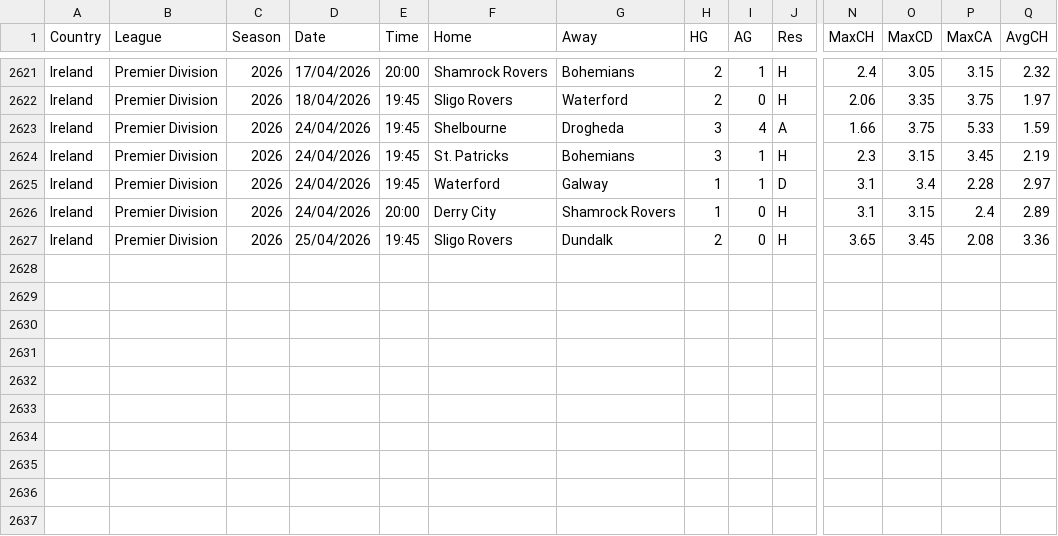
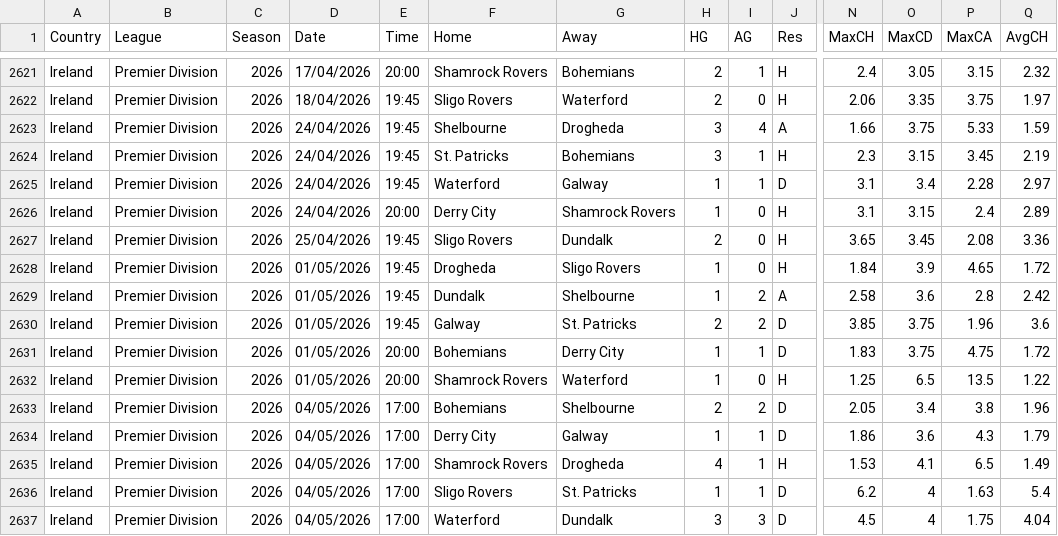
Before and after one commit to ASRSES/football-data-archive, a CSV file: data/IRL/IRL.csv, drawn as a sheet; only a part is shown, gaps mark what is left out; rows hold the shown columns only; the diff names each change by its address in the sheet, - before the commit and + after, or states it on an @@ line.

```diff
--- a/data/IRL/IRL.csv
+++ b/data/IRL/IRL.csv
+row 2628: Ireland | Premier Division | 2026 | 01/05/2026 | 19:45 | Drogheda | Sligo Rovers | 1 | 0 | H | 1.84 | 3.9 | 4.65 | 1.72
+row 2629: Ireland | Premier Division | 2026 | 01/05/2026 | 19:45 | Dundalk | Shelbourne | 1 | 2 | A | 2.58 | 3.6 | 2.8 | 2.42
+row 2630: Ireland | Premier Division | 2026 | 01/05/2026 | 19:45 | Galway | St. Patricks | 2 | 2 | D | 3.85 | 3.75 | 1.96 | 3.6
+row 2631: Ireland | Premier Division | 2026 | 01/05/2026 | 20:00 | Bohemians | Derry City | 1 | 1 | D | 1.83 | 3.75 | 4.75 | 1.72
+row 2632: Ireland | Premier Division | 2026 | 01/05/2026 | 20:00 | Shamrock Rovers | Waterford | 1 | 0 | H | 1.25 | 6.5 | 13.5 | 1.22
+row 2633: Ireland | Premier Division | 2026 | 04/05/2026 | 17:00 | Bohemians | Shelbourne | 2 | 2 | D | 2.05 | 3.4 | 3.8 | 1.96
+row 2634: Ireland | Premier Division | 2026 | 04/05/2026 | 17:00 | Derry City | Galway | 1 | 1 | D | 1.86 | 3.6 | 4.3 | 1.79
+row 2635: Ireland | Premier Division | 2026 | 04/05/2026 | 17:00 | Shamrock Rovers | Drogheda | 4 | 1 | H | 1.53 | 4.1 | 6.5 | 1.49
+row 2636: Ireland | Premier Division | 2026 | 04/05/2026 | 17:00 | Sligo Rovers | St. Patricks | 1 | 1 | D | 6.2 | 4 | 1.63 | 5.4
+row 2637: Ireland | Premier Division | 2026 | 04/05/2026 | 17:00 | Waterford | Dundalk | 3 | 3 | D | 4.5 | 4 | 1.75 | 4.04
```
Also changed, not shown: data/MEX/MEX.csv, data/POL/POL.csv, 2 other files.
